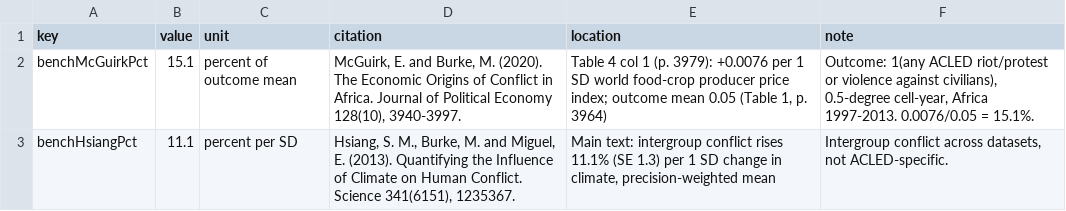
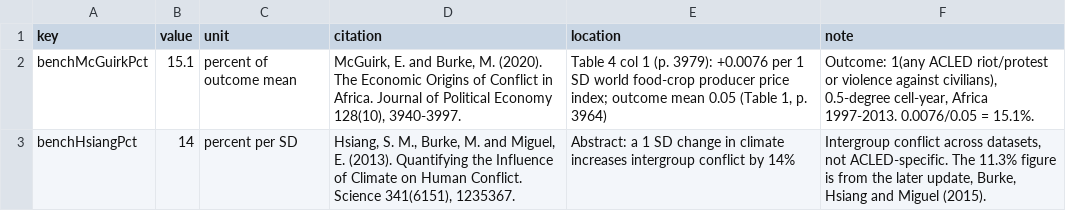
Before and after one commit to lcrawfurd/lead-collective-violence, a CSV file: data/literature_benchmarks.csv, drawn as a sheet.

```diff
--- a/data/literature_benchmarks.csv
+++ b/data/literature_benchmarks.csv
@@ -2,2 +2,2 @@ key,value,unit,citation,location,note
 benchMcGuirkPct,15.1,percent of outcome mean,"McGuirk, E. and Burke, M. (2020). The Economic Origins of Conflict in Africa. Journal of Political Economy 128(10), 3940-3997.","Table 4 col 1 (p. 3979): +0.0076 per 1 SD world food-crop producer price index; outcome mean 0.05 (Table 1, p. 3964)","Outcome: 1(any ACLED riot/protest or violence against civilians), 0.5-degree cell-year, Africa 1997-2013. 0.0076/0.05 = 15.1%."
-benchHsiangPct,11.1,percent per SD,"Hsiang, S. M., Burke, M. and Miguel, E. (2013). Quantifying the Influence of Climate on Human Conflict. Science 341(6151), 1235367.","Main text: intergroup conflict rises 11.1% (SE 1.3) per 1 SD change in climate, precision-weighted mean","Intergroup conflict across datasets, not ACLED-specific."
+benchHsiangPct,14,percent per SD,"Hsiang, S. M., Burke, M. and Miguel, E. (2013). Quantifying the Influence of Climate on Human Conflict. Science 341(6151), 1235367.",Abstract: a 1 SD change in climate increases intergroup conflict by 14%,"Intergroup conflict across datasets, not ACLED-specific. The 11.3% figure is from the later update, Burke, Hsiang and Miguel (2015)."
```
Also changed, not shown: 7 other files.
